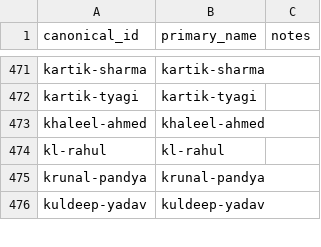
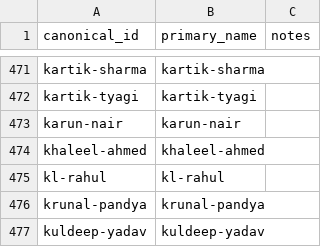
Before and after one commit to Jaymehta45/Sabermetric-IPL-Prediction-, a CSV file: data/processed/player_registry.csv, drawn as a sheet; only a part is shown, gaps mark what is left out.

```diff
--- a/data/processed/player_registry.csv
+++ b/data/processed/player_registry.csv
@@ -472,2 +472,3 @@ kartik-sharma,kartik-sharma,
 kartik-tyagi,kartik-tyagi,
+karun-nair,karun-nair,
 khaleel-ahmed,khaleel-ahmed,
```
Also changed, not shown: data/processed/match_training_dataset.csv, data/processed/player_aliases.csv, 12 other files.
